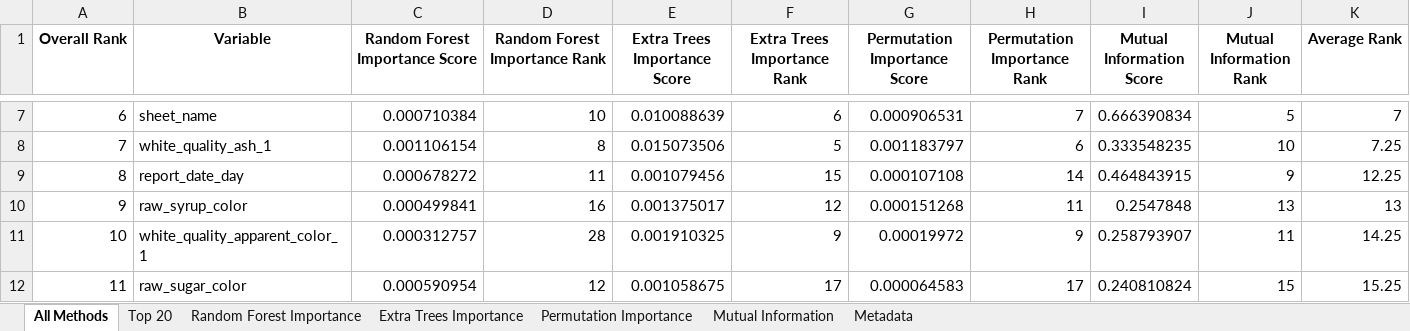
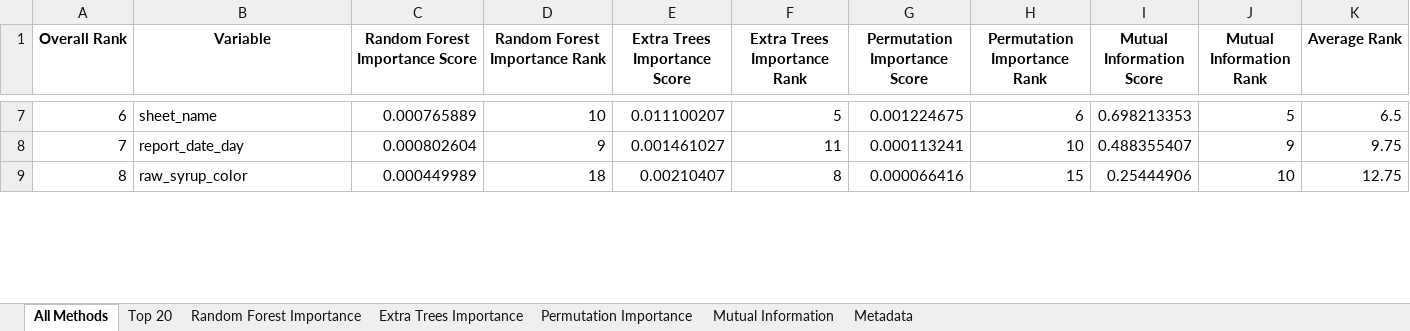
Before and after one commit to puraminy/zeinab, an Excel workbook: NN/reports/feature_importance_white_total_points.xlsx, sheet All Methods, drawn as a sheet; only a part is shown, gaps mark what is left out; values as stored, in another font and other column widths than the file's, no borders; removed rows and columns are numbered as before the commit, all else as after; the diff covers the shown part only; the diff names each change by its address in the sheet, - before the commit and + after, or states it on an @@ line.

```diff
--- a/NN/reports/feature_importance_white_total_points.xlsx (sheet All Methods)
+++ b/NN/reports/feature_importance_white_total_points.xlsx (sheet All Methods)
-C7 (Random Forest Importance Score): 0.000710384
+C7 (Random Forest Importance Score): 0.000765889
-E7 (Extra Trees Importance Score): 0.010088639
+E7 (Extra Trees Importance Score): 0.011100207
-F7 (Extra Trees Importance Rank): 6
+F7 (Extra Trees Importance Rank): 5
-G7 (Permutation Importance Score): 0.000906531
+G7 (Permutation Importance Score): 0.001224675
-H7 (Permutation Importance Rank): 7
+H7 (Permutation Importance Rank): 6
-I7 (Mutual Information Score): 0.666390834
+I7 (Mutual Information Score): 0.698213353
-K7 (Average Rank): 7
+K7 (Average Rank): 6.5
-row 8: 7 | white_quality_ash_1 | 0.001106154 | 8 | 0.015073506 | 5 | 0.001183797 | 6 | 0.333548235 | 10 | 7.25
@@ column A (Overall Rank) renumbered from row 8 down @@
-C8 (Random Forest Importance Score): 0.000678272
+C8 (Random Forest Importance Score): 0.000802604
-D8 (Random Forest Importance Rank): 11
+D8 (Random Forest Importance Rank): 9
-E8 (Extra Trees Importance Score): 0.001079456
+E8 (Extra Trees Importance Score): 0.001461027
-F8 (Extra Trees Importance Rank): 15
+F8 (Extra Trees Importance Rank): 11
-G8 (Permutation Importance Score): 0.000107108
+G8 (Permutation Importance Score): 0.000113241
-H8 (Permutation Importance Rank): 14
+H8 (Permutation Importance Rank): 10
-I8 (Mutual Information Score): 0.464843915
+I8 (Mutual Information Score): 0.488355407
-K8 (Average Rank): 12.25
+K8 (Average Rank): 9.75
-C9 (Random Forest Importance Score): 0.000499841
+C9 (Random Forest Importance Score): 0.000449989
-D9 (Random Forest Importance Rank): 16
+D9 (Random Forest Importance Rank): 18
-E9 (Extra Trees Importance Score): 0.001375017
+E9 (Extra Trees Importance Score): 0.00210407
-F9 (Extra Trees Importance Rank): 12
+F9 (Extra Trees Importance Rank): 8
-G9 (Permutation Importance Score): 0.000151268
+G9 (Permutation Importance Score): 0.000066416
-H9 (Permutation Importance Rank): 11
+H9 (Permutation Importance Rank): 15
-I9 (Mutual Information Score): 0.2547848
+I9 (Mutual Information Score): 0.25444906
-J9 (Mutual Information Rank): 13
+J9 (Mutual Information Rank): 10
-K9 (Average Rank): 13
+K9 (Average Rank): 12.75
-row 11: 10 | white_quality_apparent_color_1 | 0.000312757 | 28 | 0.001910325 | 9 | 0.00019972 | 9 | 0.258793907 | 11 | 14.25
-row 12: 11 | raw_sugar_color | 0.000590954 | 12 | 0.001058675 | 17 | 0.000064583 | 17 | 0.240810824 | 15 | 15.25
```
Also changed, not shown: 16 added rows, 20 removed rows and 214 edited cells elsewhere in this sheet, sheet Permutation Importance, sheet Top 20, sheet Extra Trees Importance, sheet Random Forest Importance, sheet Mutual Information, sheet Metadata, NN/reports/feature_importance_white_apparent_color.xlsx, NN/reports/feature_importance_white_ash.xlsx, 5 other files.
